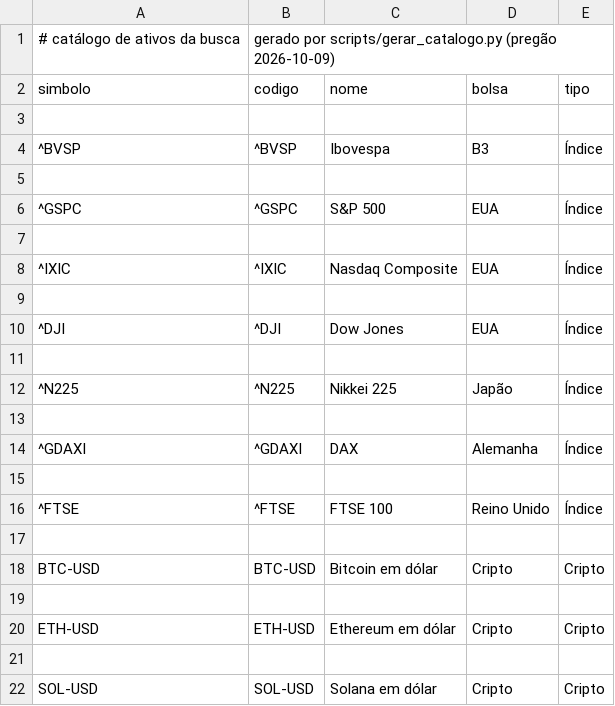
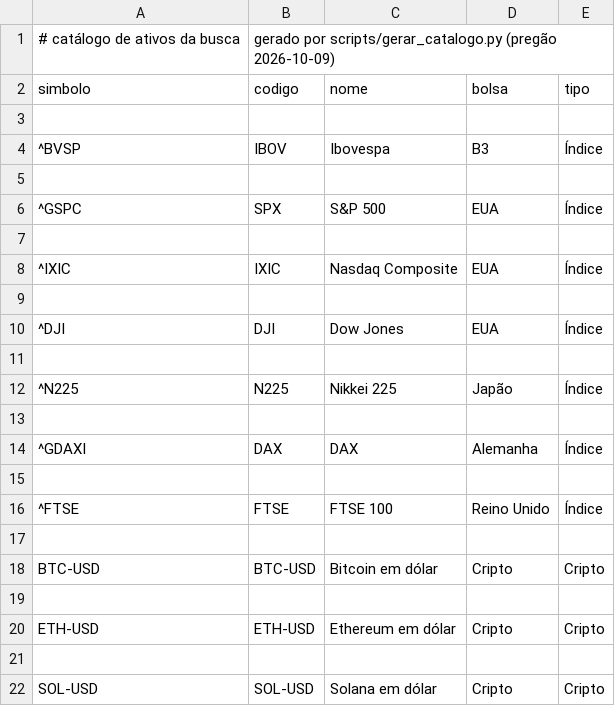
Before and after one commit to tbc174/tickerlab, a CSV file: conteudo/catalogo_de_ativos.csv, drawn as a sheet; only a part is shown.

```diff
--- a/conteudo/catalogo_de_ativos.csv
+++ b/conteudo/catalogo_de_ativos.csv
@@ -3,15 +3,15 @@ simbolo,codigo,nome,bolsa,tipo
 
-^BVSP,^BVSP,Ibovespa,B3,Índice
+^BVSP,IBOV,Ibovespa,B3,Índice
 
-^GSPC,^GSPC,S&P 500,EUA,Índice
+^GSPC,SPX,S&P 500,EUA,Índice
 
-^IXIC,^IXIC,Nasdaq Composite,EUA,Índice
+^IXIC,IXIC,Nasdaq Composite,EUA,Índice
 
-^DJI,^DJI,Dow Jones,EUA,Índice
+^DJI,DJI,Dow Jones,EUA,Índice
 
-^N225,^N225,Nikkei 225,Japão,Índice
+^N225,N225,Nikkei 225,Japão,Índice
 
-^GDAXI,^GDAXI,DAX,Alemanha,Índice
+^GDAXI,DAX,DAX,Alemanha,Índice
 
-^FTSE,^FTSE,FTSE 100,Reino Unido,Índice
+^FTSE,FTSE,FTSE 100,Reino Unido,Índice
 
```
Also changed, not shown: 30 other files.
